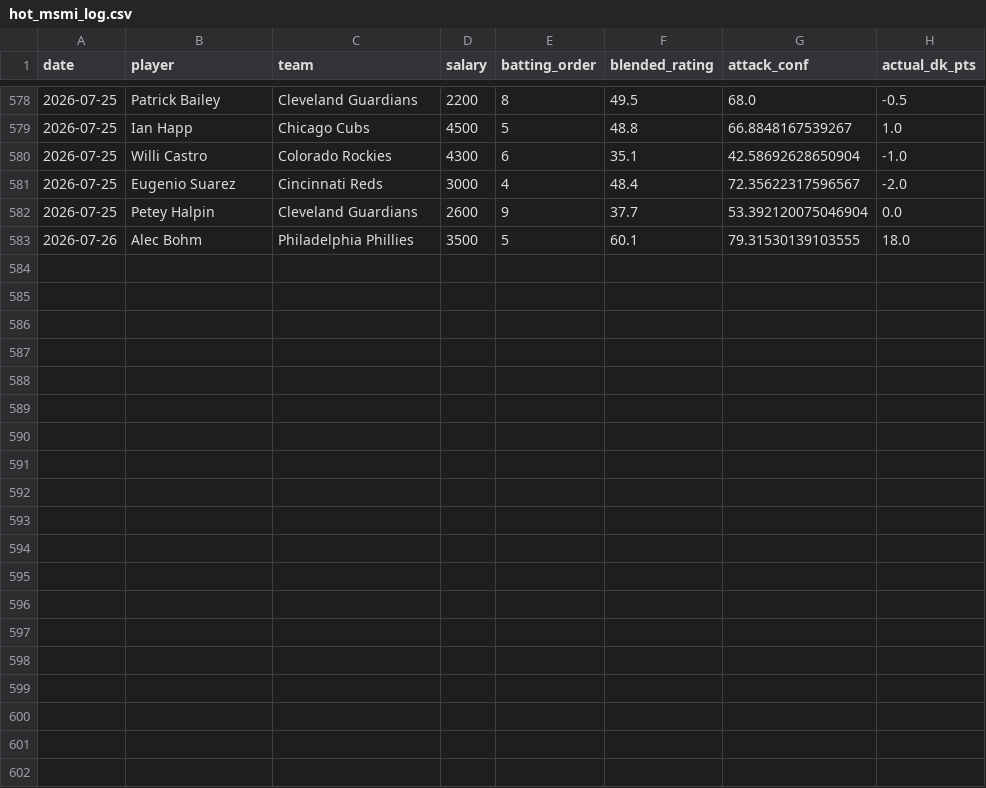
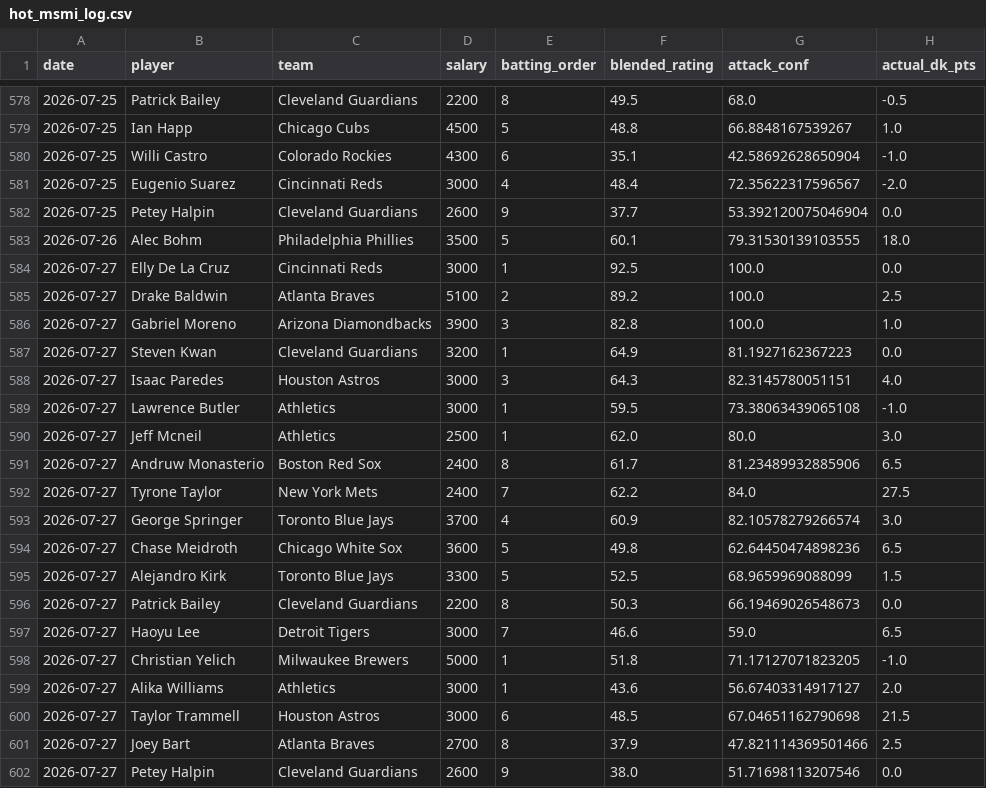
Before and after one commit to kklosowiak/MlbDFS, a CSV file: scratch/passive_tracker/signals/hot_msmi_log.csv, drawn as a sheet; only a part is shown, gaps mark what is left out.

```diff
--- a/scratch/passive_tracker/signals/hot_msmi_log.csv
+++ b/scratch/passive_tracker/signals/hot_msmi_log.csv
@@ -583 +583,20 @@ date,player,team,salary,batting_order,blended_rating,attack_conf,actual_dk_pts
 2026-07-26,Alec Bohm,Philadelphia Phillies,3500,5,60.1,79.31530139103555,18.0
+2026-07-27,Elly De La Cruz,Cincinnati Reds,3000,1,92.5,100.0,0.0
+2026-07-27,Drake Baldwin,Atlanta Braves,5100,2,89.2,100.0,2.5
+2026-07-27,Gabriel Moreno,Arizona Diamondbacks,3900,3,82.8,100.0,1.0
+2026-07-27,Steven Kwan,Cleveland Guardians,3200,1,64.9,81.1927162367223,0.0
+2026-07-27,Isaac Paredes,Houston Astros,3000,3,64.3,82.3145780051151,4.0
+2026-07-27,Lawrence Butler,Athletics,3000,1,59.5,73.38063439065108,-1.0
+2026-07-27,Jeff Mcneil,Athletics,2500,1,62.0,80.0,3.0
+2026-07-27,Andruw Monasterio,Boston Red Sox,2400,8,61.7,81.23489932885906,6.5
+2026-07-27,Tyrone Taylor,New York Mets,2400,7,62.2,84.0,27.5
+2026-07-27,George Springer,Toronto Blue Jays,3700,4,60.9,82.10578279266574,3.0
+2026-07-27,Chase Meidroth,Chicago White Sox,3600,5,49.8,62.64450474898236,6.5
+2026-07-27,Alejandro Kirk,Toronto Blue Jays,3300,5,52.5,68.9659969088099,1.5
+2026-07-27,Patrick Bailey,Cleveland Guardians,2200,8,50.3,66.19469026548673,0.0
+2026-07-27,Haoyu Lee,Detroit Tigers,3000,7,46.6,59.0,6.5
+2026-07-27,Christian Yelich,Milwaukee Brewers,5000,1,51.8,71.17127071823205,-1.0
+2026-07-27,Alika Williams,Athletics,3000,1,43.6,56.67403314917127,2.0
+2026-07-27,Taylor Trammell,Houston Astros,3000,6,48.5,67.04651162790698,21.5
+2026-07-27,Joey Bart,Atlanta Braves,2700,8,37.9,47.821114369501466,2.5
+2026-07-27,Petey Halpin,Cleveland Guardians,2600,9,38.0,51.71698113207546,0.0
```
Also changed, not shown: scratch/passive_tracker/signals/elite_platoon_log.csv, scratch/passive_tracker/signals/pen_fatigue_log.csv, 17 other files.
